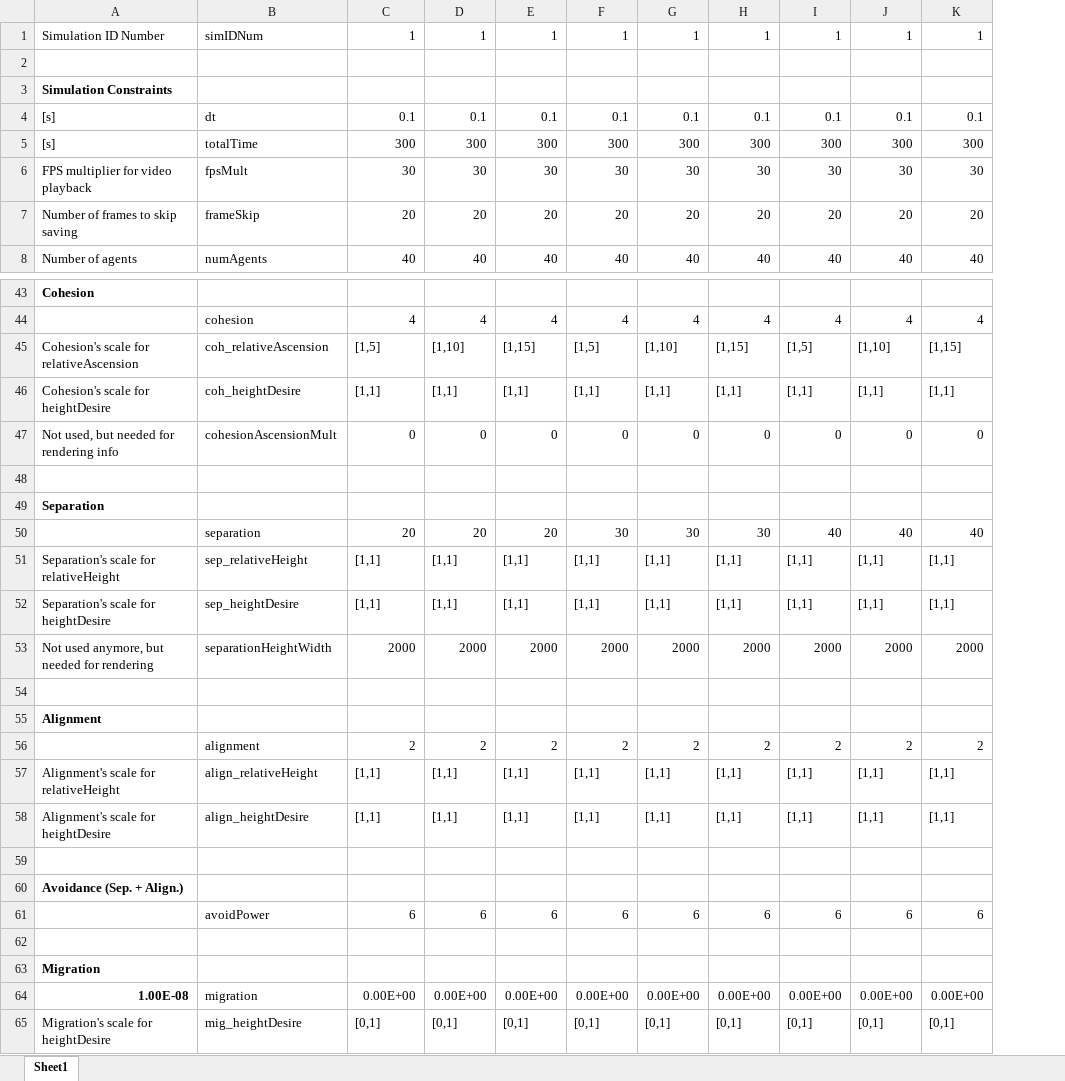
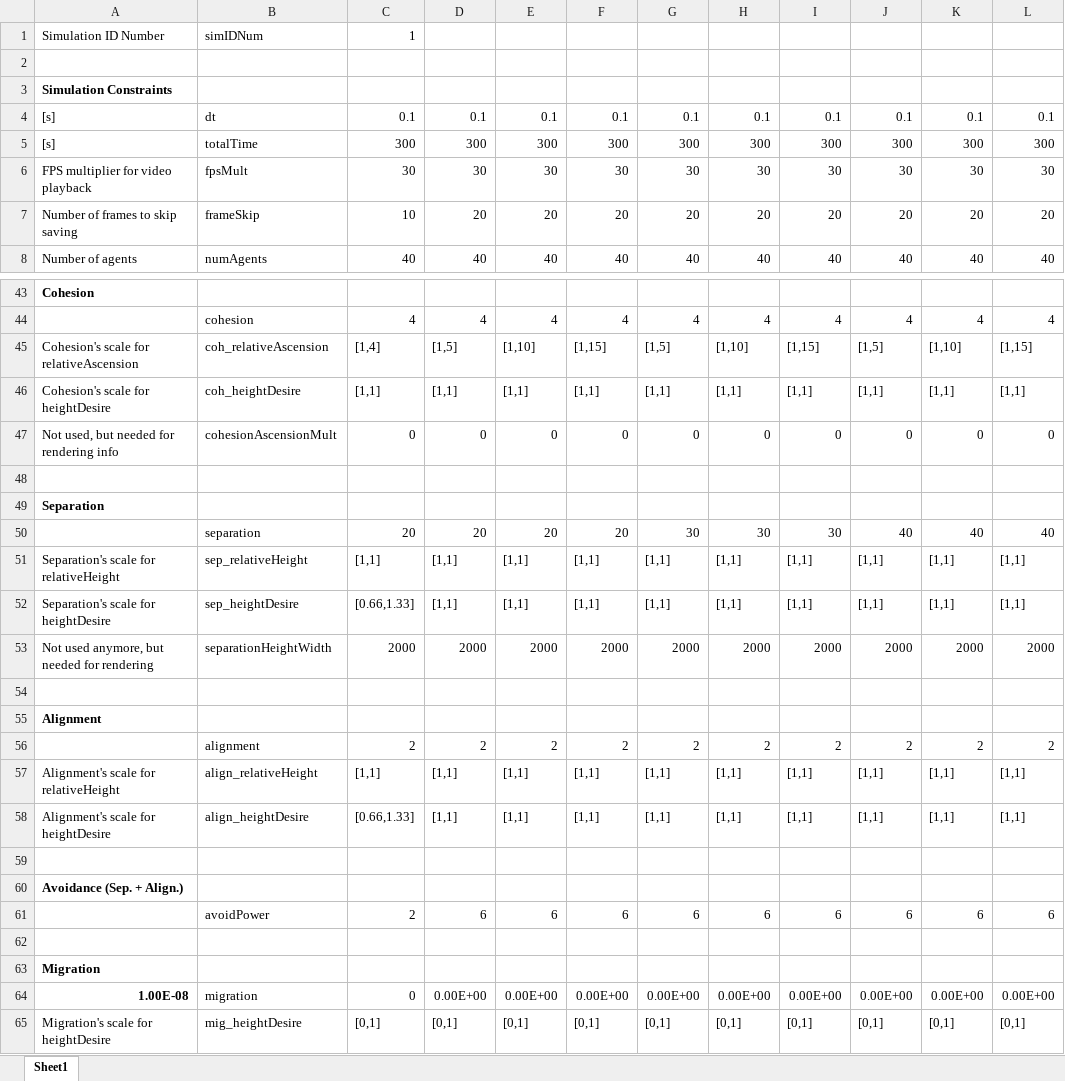
Before and after one commit to wvu-robotics/REU_MatlabSim, an Excel workbook: matlab/REU_2022/Topic_3_Soaring/Sim Draft 1/Code of Laws/AdamsLaw.xlsx, sheet Sheet1, drawn as a sheet; only a part is shown, gaps mark what is left out; values as stored, in another font and other column widths than the file's, no borders; removed rows and columns are numbered as before the commit, all else as after; the diff covers the shown part only; the diff names each change by its address in the sheet, - before the commit and + after, or states it on an @@ line.

Commit message:
AdamsLaw with RNG Test

```diff
--- a/matlab/REU_2022/Topic_3_Soaring/Sim Draft 1/Code of Laws/AdamsLaw.xlsx (sheet Sheet1)
+++ b/matlab/REU_2022/Topic_3_Soaring/Sim Draft 1/Code of Laws/AdamsLaw.xlsx (sheet Sheet1)
+column L, rows 4-8: 0.1 | 300 | 30 | 20 | 40; rows 44-65: 4 | [1,15] | [1,1] | 0 |  |  | 40 | [1,1] | [1,1] | 2000 |  |  | 2 | [1,1] | [1,1] |  |  | 6 |  |  | 0.00E+00 | [0,1]
-row 1: Simulation ID Number | simIDNum | 1 | 1 | 1 | 1 | 1 | 1 | 1 | 1 | 1
+row 1: Simulation ID Number | simIDNum | 1
-C7: 20
+C7: 10
-C45: [1,5]
+C45: [1,4]
-D45: [1,10]
+D45: [1,5]
-E45: [1,15]
+E45: [1,10]
-F45: [1,5]
+F45: [1,15]
-G45: [1,10]
+G45: [1,5]
-H45: [1,15]
+H45: [1,10]
-I45: [1,5]
+I45: [1,15]
-J45: [1,10]
+J45: [1,5]
-K45: [1,15]
+K45: [1,10]
-F50: 30
+F50: 20
-I50: 40
+I50: 30
-C52: [1,1]
+C52: [0.66,1.33]
-C58: [1,1]
+C58: [0.66,1.33]
-C61: 6
+C61: 2
-C64: 0.00E+00
+C64: 0
```
Also changed, not shown: 2 edited cells elsewhere in this sheet, formulas that keep their value, 1 other file.
